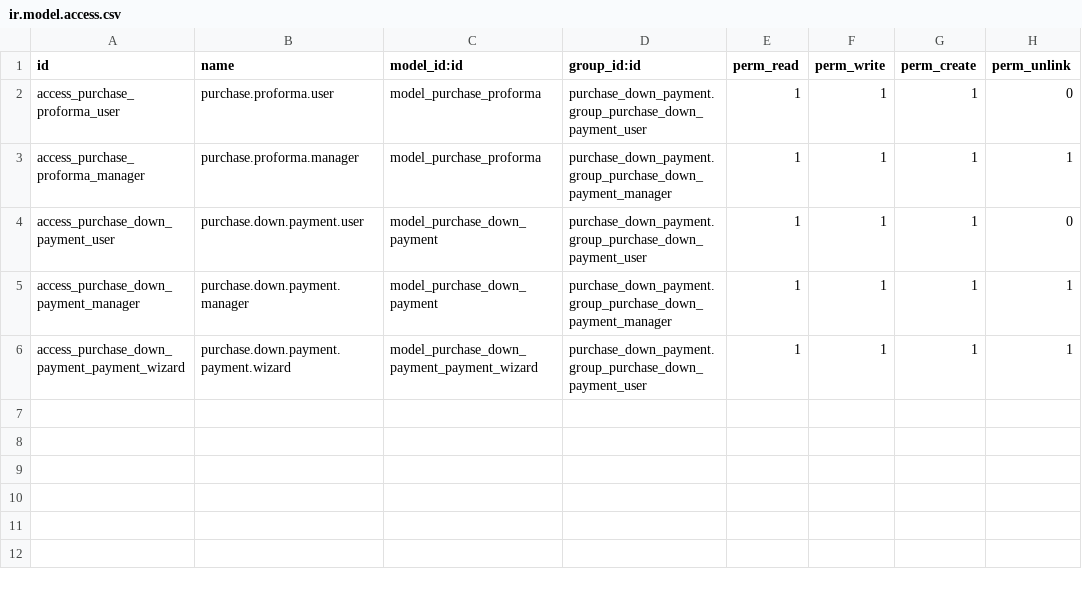
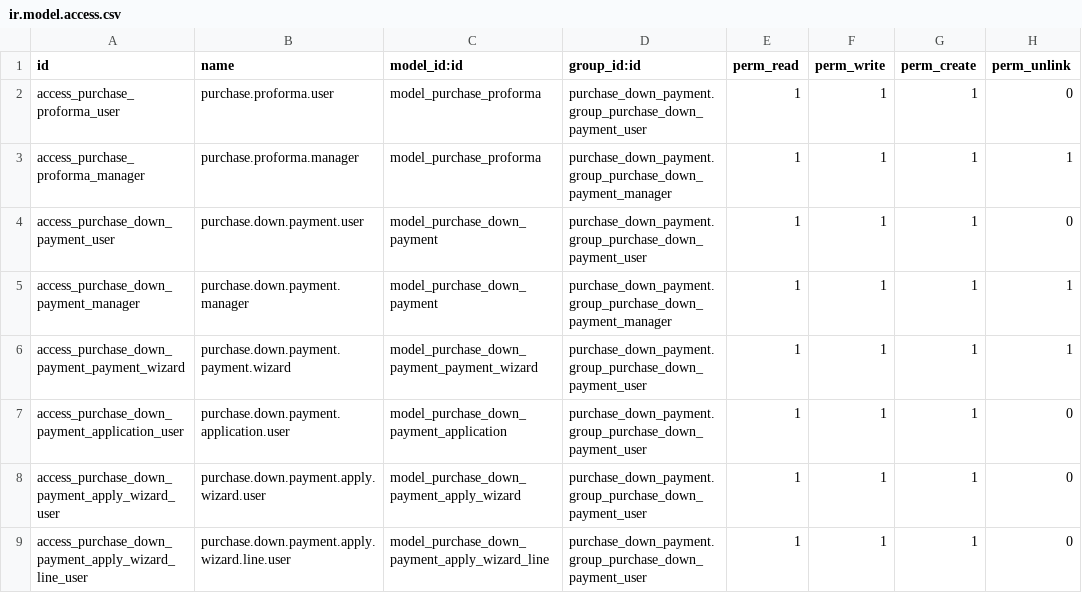
Before and after one commit to beepetmartitteam/custom_module, a CSV file: purchase_down_payment/security/ir.model.access.csv, drawn as a sheet.

Commit message:
fase 2 apply downpayment dalam bill vendor tapi error

```diff
--- a/purchase_down_payment/security/ir.model.access.csv
+++ b/purchase_down_payment/security/ir.model.access.csv
@@ -6 +6,4 @@ access_purchase_down_payment_manager,purchase.down.payment.manager,model_purchas
 access_purchase_down_payment_payment_wizard,purchase.down.payment.payment.wizard,model_purchase_down_payment_payment_wizard,purchase_down_payment.group_purchase_down_payment_user,1,1,1,1
+access_purchase_down_payment_application_user,purchase.down.payment.application.user,model_purchase_down_payment_application,purchase_down_payment.group_purchase_down_payment_user,1,1,1,0
+access_purchase_down_payment_apply_wizard_user,purchase.down.payment.apply.wizard.user,model_purchase_down_payment_apply_wizard,purchase_down_payment.group_purchase_down_payment_user,1,1,1,0
+access_purchase_down_payment_apply_wizard_line_user,purchase.down.payment.apply.wizard.line.user,model_purchase_down_payment_apply_wizard_line,purchase_down_payment.group_purchase_down_payment_user,1,1,1,0
```
Also changed, not shown: 14 other files.
